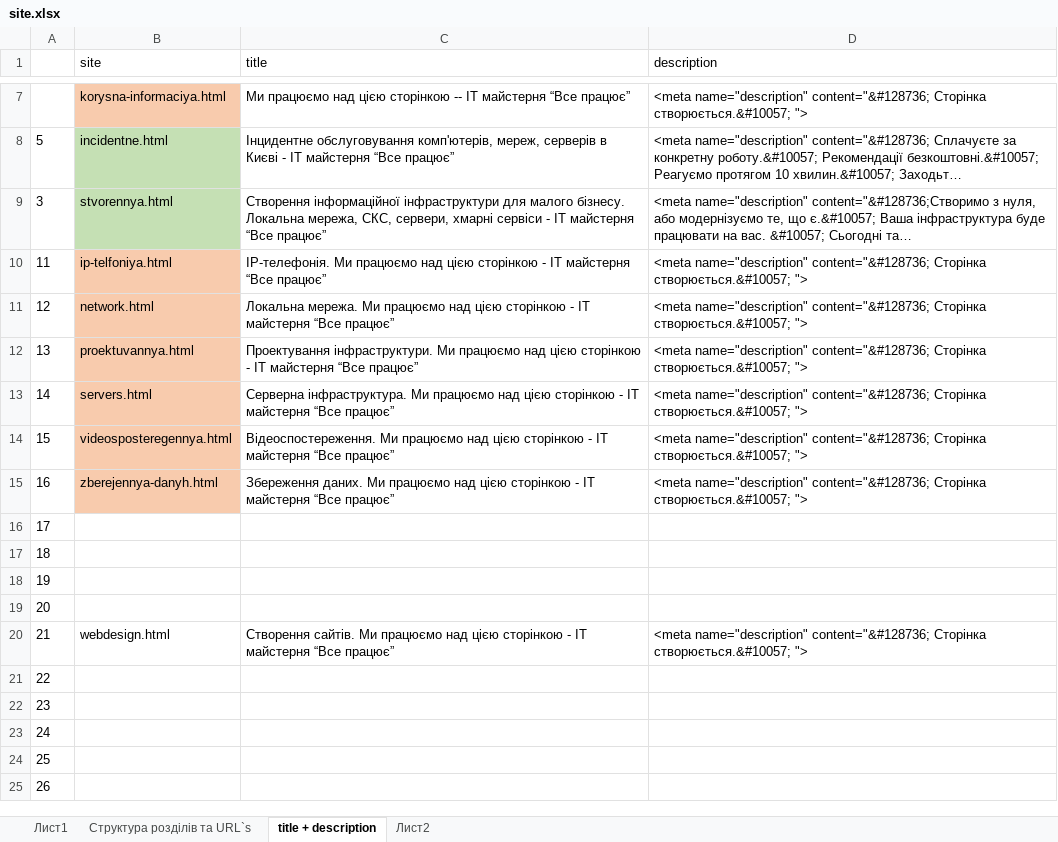
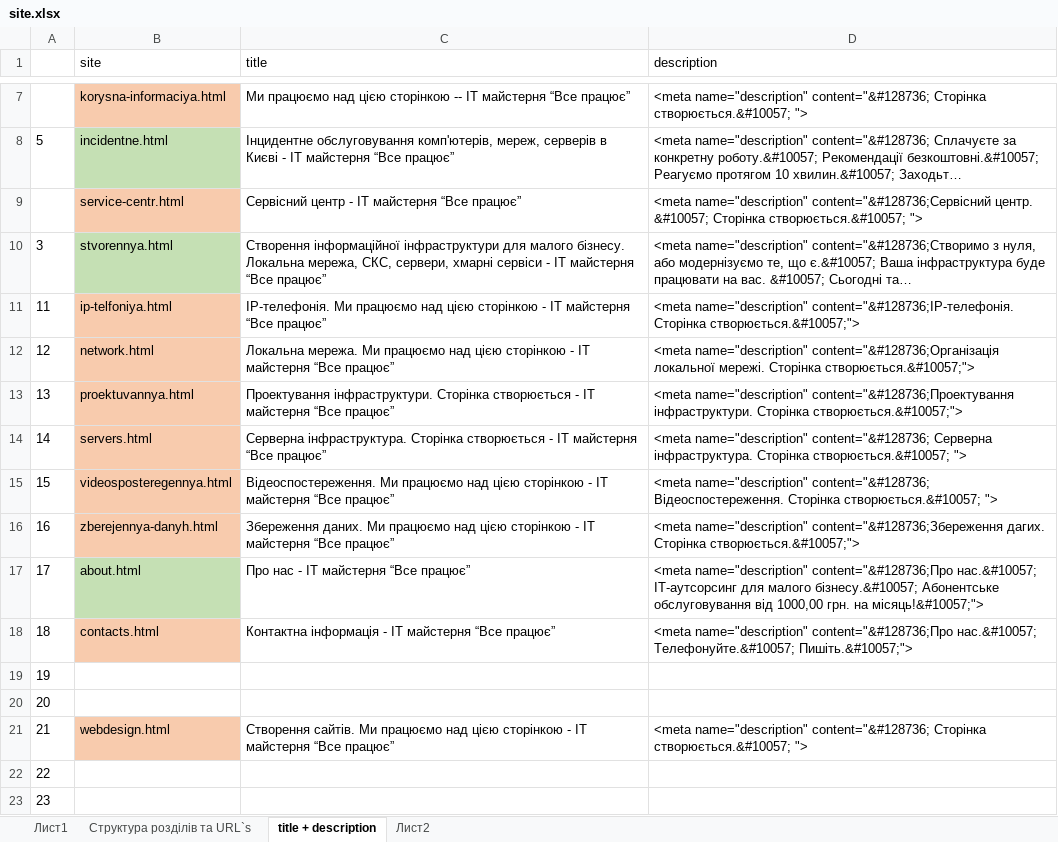
Before and after one commit to Garrbuzz/vp, an Excel workbook: texts/site.xlsx, sheet title + description, drawn as a sheet; only a part is shown, gaps mark what is left out; the shorter side is filled out with more unchanged rows; long unchanged cells end in …; values as stored, in another font and other column widths than the file's, no borders; addresses are those after the commit; the diff names each change by its address in the sheet, - before the commit and + after, or states it on an @@ line.

Commit message:
title + description after audit

```diff
--- a/texts/site.xlsx (sheet title + description)
+++ b/texts/site.xlsx (sheet title + description)
+row 9:  | service-centr.html | Сервісний центр - IT майстерня “Все працює” | <meta name="description" content="&#128736;Сервісний центр. &#10057; Сторінка створюється.&#10057; ">
-D11 (description): <meta name="description" content="&#128736; Сторінка створюється.&#10057; ">
+D11 (description): <meta name="description" content="&#128736;IP-телефонія. Сторінка створюється.&#10057;">
-D12 (description): <meta name="description" content="&#128736; Сторінка створюється.&#10057; ">
+D12 (description): <meta name="description" content="&#128736;Організація локальної мережі. Сторінка створюється.&#10057;">
-C13 (title): Проектування інфраструктури. Ми працюємо над цією сторінкою - IT…
+C13 (title): Проектування інфраструктури. Сторінка створюється - IT…
-D13 (description): <meta name="description" content="&#128736; Сторінка створюється.&#10057; ">
+D13 (description): <meta name="description" content="&#128736;Проектування інфраструктури. Сторінка створюється.&#10057;">
-C14 (title): Серверна інфраструктура. Ми працюємо над цією сторінкою - IT…
+C14 (title): Серверна інфраструктура. Сторінка створюється - IT…
-D14 (description): …name="description" content="&#128736; Сторінка створюється.&#10057;…
+D14 (description): …name="description" content="&#128736; Серверна інфраструктура. Сторінка створюється.&#10057;…
-D15 (description): …name="description" content="&#128736; Сторінка створюється.&#10057;…
+D15 (description): …name="description" content="&#128736; Відеоспостереження. Сторінка створюється.&#10057;…
-D16 (description): <meta name="description" content="&#128736; Сторінка створюється.&#10057; ">
+D16 (description): <meta name="description" content="&#128736;Збереження дагих. Сторінка створюється.&#10057;">
-B17 (site): (empty)
+B17 (site): about.html
-B17 fill: none
+B17 fill: #C5E0B4
-C17 (title): (empty)
+C17 (title): Про нас - IT майстерня “Все працює”
-D17 (description): (empty)
+D17 (description): <meta name="description" content="&#128736;Про нас.&#10057; IT-аутсорсинг для малого бізнесу.&#10057; Абонентське обслуговування від 1000,00 грн. на місяць!&#10057;">
-B18 (site): (empty)
+B18 (site): contacts.html
-B18 fill: none
+B18 fill: #F8CBAD
-C18 (title): (empty)
+C18 (title): Контактна інформація - IT майстерня “Все працює”
-D18 (description): (empty)
+D18 (description): <meta name="description" content="&#128736;Про нас.&#10057; Телефонуйте.&#10057; Пишіть.&#10057;">
-B21 fill: none
+B21 fill: #F8CBAD
```
Also changed, not shown: 12 other files.
